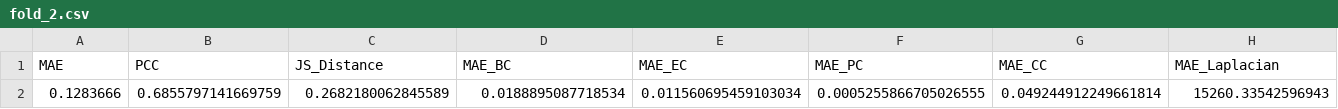
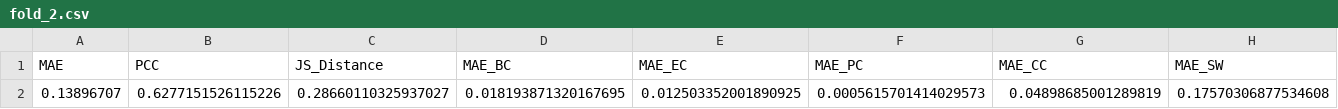
Before and after one commit to michaelhod/Generative-GNN-Brain-Graphs, a CSV file: evaluation/soap/fold_2.csv, drawn as a sheet.

```diff
--- a/evaluation/soap/fold_2.csv
+++ b/evaluation/soap/fold_2.csv
@@ -1,2 +1,2 @@
-MAE,PCC,JS_Distance,MAE_BC,MAE_EC,MAE_PC,MAE_CC,MAE_Laplacian
-0.1283666,0.6855797141669759,0.2682180062845589,0.0188895087718534,0.011560695459103034,0.0005255866705026555,0.049244912249661814,15260.33542596943
+MAE,PCC,JS_Distance,MAE_BC,MAE_EC,MAE_PC,MAE_CC,MAE_SW
+0.13896707,0.6277151526115226,0.28660110325937027,0.018193871320167695,0.012503352001890925,0.0005615701414029573,0.04898685001289819,0.17570306877534608
```
Also changed, not shown: evaluation/mlp/fold_0.csv, evaluation/soap/fold_0.csv, 12 other files.
